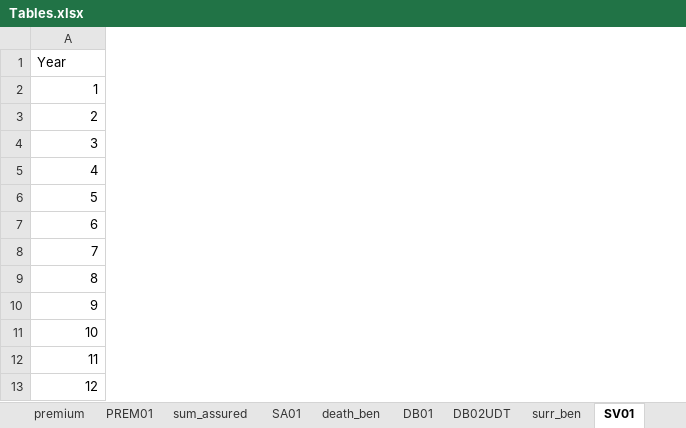
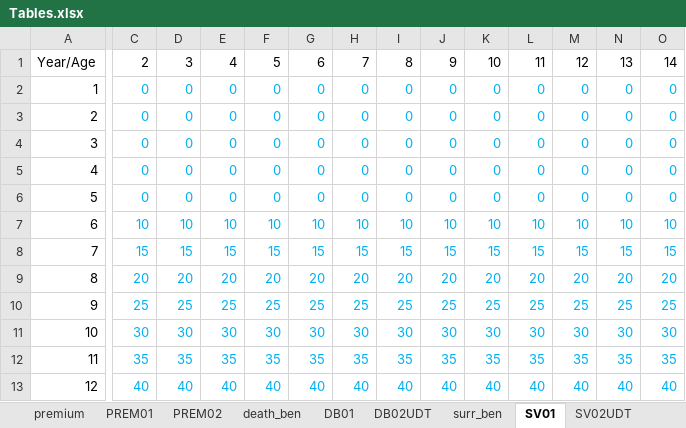
Before and after one commit to starrynitz/TradLifeModel, an Excel workbook: Input/Tables.xlsx, sheet SV01, drawn as a sheet; only a part is shown, gaps mark what is left out; values as stored, in another font and other column widths than the file's, no borders; removed rows and columns are numbered as before the commit, all else as after; rows hold the shown columns only; the diff covers the shown part only; the diff names each change by its address in the sheet, - before the commit and + after, or states it on an @@ line.

```diff
--- a/Input/Tables.xlsx (sheet SV01)
+++ b/Input/Tables.xlsx (sheet SV01)
-sheet tab: sum_assured
-sheet tab: SA01
+sheet tab: PREM02
+column C, rows 2-13: 0 | 0 | 0 | 0 | 0 | 10 | 15 | 20 | 25 | 30 | 35 | 40
+column D, rows 2-13: 0 | 0 | 0 | 0 | 0 | 10 | 15 | 20 | 25 | 30 | 35 | 40
+column E, rows 2-13: 0 | 0 | 0 | 0 | 0 | 10 | 15 | 20 | 25 | 30 | 35 | 40
+column F, rows 2-13: 0 | 0 | 0 | 0 | 0 | 10 | 15 | 20 | 25 | 30 | 35 | 40
+column G, rows 2-13: 0 | 0 | 0 | 0 | 0 | 10 | 15 | 20 | 25 | 30 | 35 | 40
+column H, rows 2-13: 0 | 0 | 0 | 0 | 0 | 10 | 15 | 20 | 25 | 30 | 35 | 40
+column I, rows 2-13: 0 | 0 | 0 | 0 | 0 | 10 | 15 | 20 | 25 | 30 | 35 | 40
+column J, rows 2-13: 0 | 0 | 0 | 0 | 0 | 10 | 15 | 20 | 25 | 30 | 35 | 40
+column K, rows 2-13: 0 | 0 | 0 | 0 | 0 | 10 | 15 | 20 | 25 | 30 | 35 | 40
+column L, rows 2-13: 0 | 0 | 0 | 0 | 0 | 10 | 15 | 20 | 25 | 30 | 35 | 40
+column M, rows 2-13: 0 | 0 | 0 | 0 | 0 | 10 | 15 | 20 | 25 | 30 | 35 | 40
+column N, rows 2-13: 0 | 0 | 0 | 0 | 0 | 10 | 15 | 20 | 25 | 30 | 35 | 40
+column O, rows 2-13: 0 | 0 | 0 | 0 | 0 | 10 | 15 | 20 | 25 | 30 | 35 | 40
-row 1: Year
+row 1: Year/Age | 2 | 3 | 4 | 5 | 6 | 7 | 8 | 9 | 10 | 11 | 12 | 13 | 14
```
Also changed, not shown: 106 added columns elsewhere in this sheet, sheet PREM01, sheet premium, sheet death_ben, sheet surr_ben, sheet commission, Input/Settings.xlsx, 12 other files.
